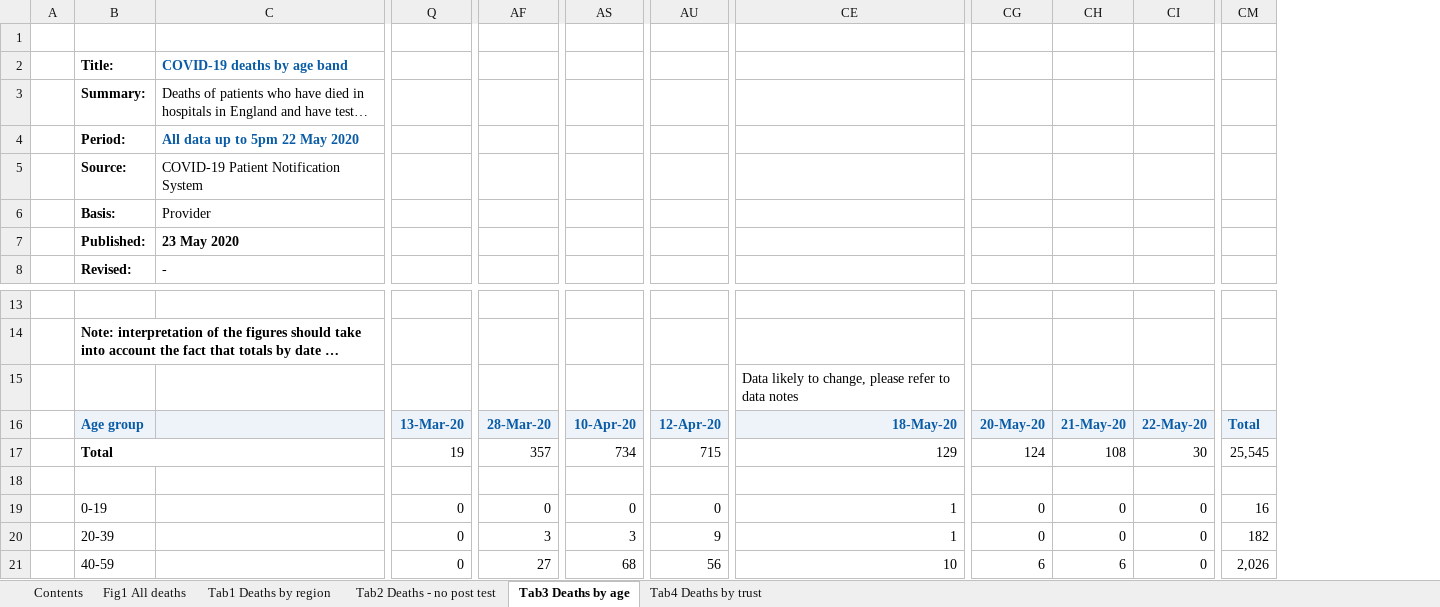
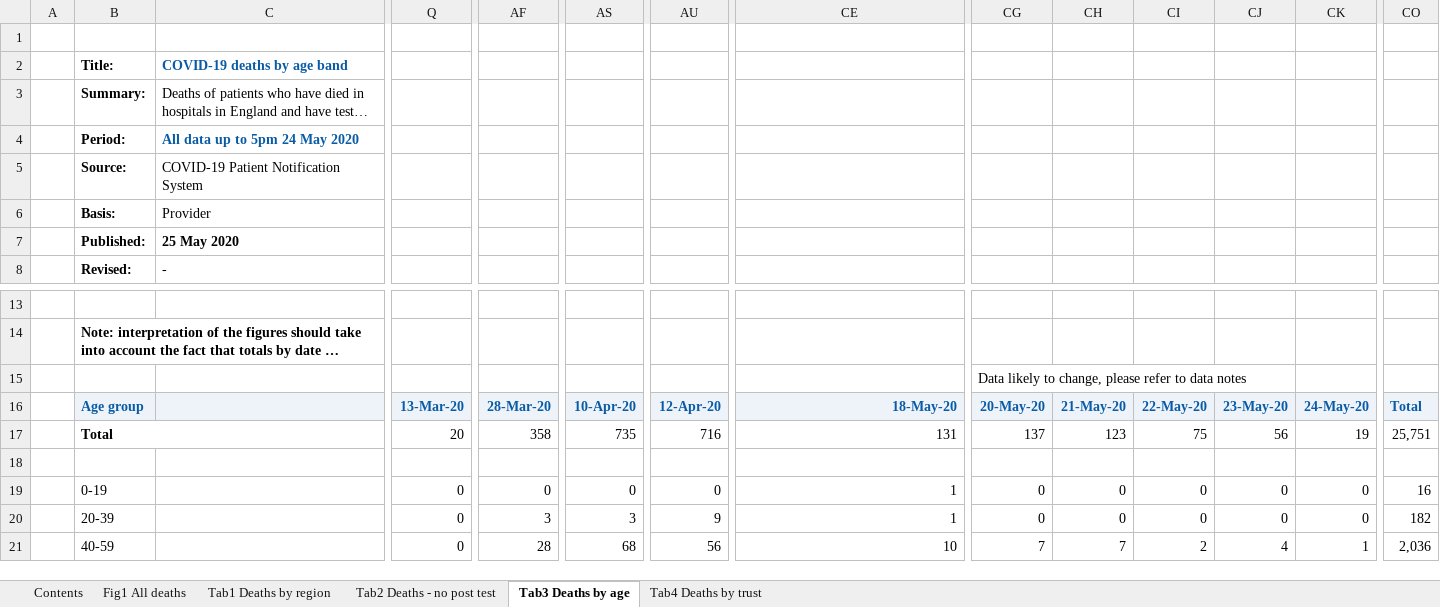
Before and after one commit to sdesilva26/Covid-19-App, an Excel workbook: Covid_19_Plots/data/COVID-19-total-announced-deaths.xlsx, sheet Tab3 Deaths by age, drawn as a sheet; only a part is shown, gaps mark what is left out; long unchanged cells end in …; values as stored, in another font and other column widths than the file's, no borders; conditional formats not drawn; removed rows and columns are numbered as before the commit, all else as after; rows hold the shown columns only; the diff covers the shown part only; the diff names each change by its address in the sheet, - before the commit and + after, or states it on an @@ line.

Commit message:
cron commit with updated data

```diff
--- a/Covid_19_Plots/data/COVID-19-total-announced-deaths.xlsx (sheet Tab3 Deaths by age)
+++ b/Covid_19_Plots/data/COVID-19-total-announced-deaths.xlsx (sheet Tab3 Deaths by age)
+column CJ, rows 16-21: 23-May-20 | 56 |  | 0 | 0 | 4
+column CK, rows 16-21: 24-May-20 | 19 |  | 0 | 0 | 1
-C4: All data up to 5pm 22 May 2020
+C4: All data up to 5pm 24 May 2020
-C7: 23 May 2020
+C7: 25 May 2020
-row 15:  |  |  |  |  |  |  | Data likely to change, please refer to data notes
+row 15:  |  |  |  |  |  |  |  | Data likely to change, please refer to data notes
-Q17: 19
+Q17: 20
-AF17: 357
+AF17: 358
-AS17: 734
+AS17: 735
-AU17: 715
+AU17: 716
-CE17: 129
+CE17: 131
-CG17: 124
+CG17: 137
-CH17: 108
+CH17: 123
-CI17: 30
+CI17: 75
-CO17: 25,545
+CO17: 25,751
-AF21: 27
+AF21: 28
-CG21: 6
+CG21: 7
-CH21: 6
+CH21: 7
-CI21: 0
+CI21: 2
-CO21: 2,026
+CO21: 2,036
```
Also changed, not shown: 68 edited cells elsewhere in this sheet, sheet Tab4 Deaths by trust, sheet Tab1 Deaths by region, sheet Tab2 Deaths - no post test, sheet Contents, sheet Fig1 All deaths, charts or pictures, 1 other file.
